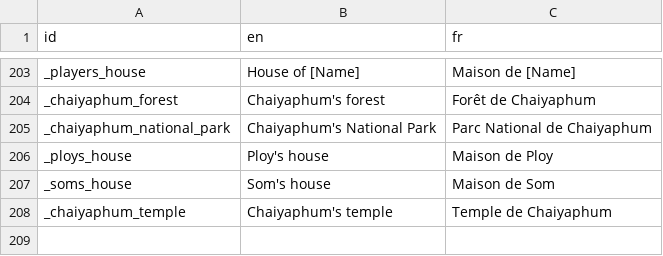
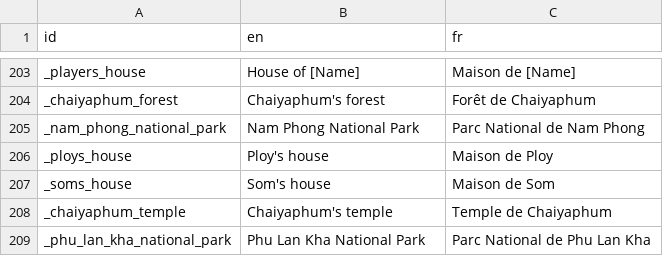
Before and after one commit to alexisthegalaxy/once-upon-a-thai-2, a CSV file: Localisation/localisation.csv, drawn as a sheet; only a part is shown, gaps mark what is left out.

```diff
--- a/Localisation/localisation.csv
+++ b/Localisation/localisation.csv
@@ -204,3 +204,3 @@ _players_house,House of [Name],Maison de [Name]
 _chaiyaphum_forest,Chaiyaphum's forest,Forêt de Chaiyaphum
-_chaiyaphum_national_park,Chaiyaphum's National Park,Parc National de Chaiyaphum
+_nam_phong_national_park,Nam Phong National Park,Parc National de Nam Phong
 _ploys_house,Ploy's house,Maison de Ploy
@@ -208 +208,2 @@ _soms_house,Som's house,Maison de Som
 _chaiyaphum_temple,Chaiyaphum's temple,Temple de Chaiyaphum
+_phu_lan_kha_national_park,Phu Lan Kha National Park,Parc National de Phu Lan Kha
```
Also changed, not shown: 28 other files.
